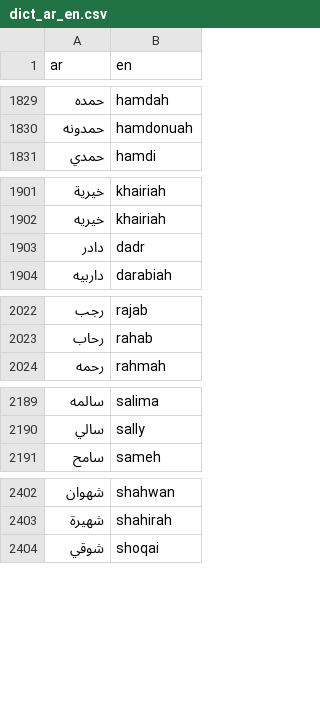
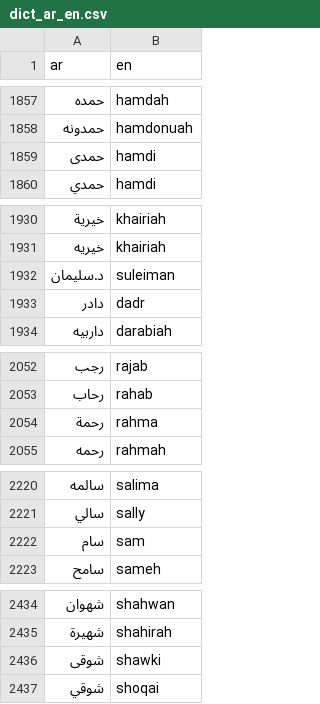
Before and after one commit to TechForPalestine/palestine-datasets, a CSV file: scripts/data/common/killed-in-gaza/data/dict_ar_en.csv, drawn as a sheet; only a part is shown, gaps mark what is left out; the diff covers the shown part only.

```diff
--- a/scripts/data/common/killed-in-gaza/data/dict_ar_en.csv
+++ b/scripts/data/common/killed-in-gaza/data/dict_ar_en.csv
@@ -1830,2 +1858,3 @@ ar,en
 حمدونه,hamdonuah
+حمدى,hamdi
 حمدي,hamdi
@@ -1902,2 +1931,3 @@ ar,en
 خيريه,khairiah
+د.سليمان,suleiman
 دادر,dadr
@@ -2023,2 +2053,3 @@ ar,en
 رحاب,rahab
+رحمة,rahma
 رحمه,rahmah
@@ -2190,2 +2221,3 @@ ar,en
 سالي,sally
+سام,sam
 سامح,sameh
@@ -2403,2 +2435,3 @@ ar,en
 شهيرة,shahirah
+شوقى,shawki
 شوقي,shoqai
```
Also changed, not shown: 37 added rows elsewhere in this file, 2 other files.
